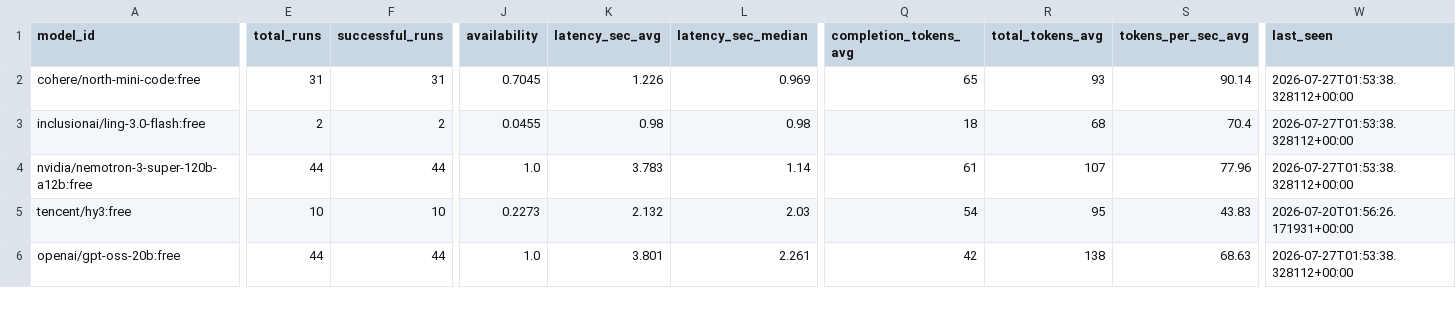
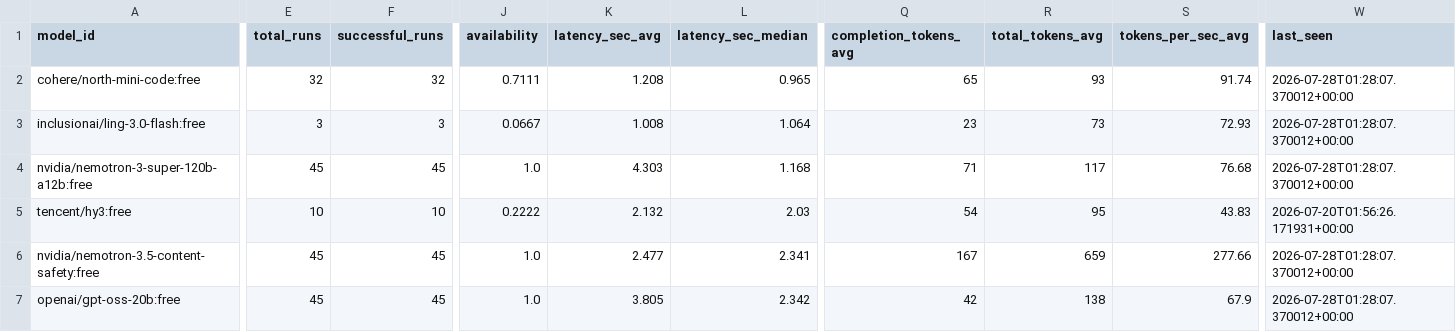
Before and after one commit to mohabdelkarim/free-model-pulse, a CSV file: data/derived/model_index.csv, drawn as a sheet; only a part is shown, gaps mark what is left out; addresses are those after the commit; rows hold the shown columns only; the diff covers the shown part only; the diff names each change by its address in the sheet, - before the commit and + after, or states it on an @@ line.

```diff
--- a/data/derived/model_index.csv
+++ b/data/derived/model_index.csv
-E2 (total_runs): 31
+E2 (total_runs): 32
-F2 (successful_runs): 31
+F2 (successful_runs): 32
-J2 (availability): 0.7045
+J2 (availability): 0.7111
-K2 (latency_sec_avg): 1.226
+K2 (latency_sec_avg): 1.208
-L2 (latency_sec_median): 0.969
+L2 (latency_sec_median): 0.965
-S2 (tokens_per_sec_avg): 90.14
+S2 (tokens_per_sec_avg): 91.74
-W2:W4 (last_seen): 2026-07-27T01:53:38.328112+00:00
+W2:W4 (last_seen): 2026-07-28T01:28:07.370012+00:00
-E3 (total_runs): 2
+E3 (total_runs): 3
-F3 (successful_runs): 2
+F3 (successful_runs): 3
-J3 (availability): 0.0455
+J3 (availability): 0.0667
-K3 (latency_sec_avg): 0.98
+K3 (latency_sec_avg): 1.008
-L3 (latency_sec_median): 0.98
+L3 (latency_sec_median): 1.064
-Q3 (completion_tokens_avg): 18
+Q3 (completion_tokens_avg): 23
-R3 (total_tokens_avg): 68
+R3 (total_tokens_avg): 73
-S3 (tokens_per_sec_avg): 70.4
+S3 (tokens_per_sec_avg): 72.93
-E4 (total_runs): 44
+E4 (total_runs): 45
-F4 (successful_runs): 44
+F4 (successful_runs): 45
-K4 (latency_sec_avg): 3.783
+K4 (latency_sec_avg): 4.303
-L4 (latency_sec_median): 1.14
+L4 (latency_sec_median): 1.168
-Q4 (completion_tokens_avg): 61
+Q4 (completion_tokens_avg): 71
-R4 (total_tokens_avg): 107
+R4 (total_tokens_avg): 117
-S4 (tokens_per_sec_avg): 77.96
+S4 (tokens_per_sec_avg): 76.68
-J5 (availability): 0.2273
+J5 (availability): 0.2222
+row 6: nvidia/nemotron-3.5-content-safety:free | 45 | 45 | 1.0 | 2.477 | 2.341 | 167 | 659 | 277.66 | 2026-07-28T01:28:07.370012+00:00
-E7 (total_runs): 44
+E7 (total_runs): 45
-F7 (successful_runs): 44
+F7 (successful_runs): 45
-K7 (latency_sec_avg): 3.801
+K7 (latency_sec_avg): 3.805
-L7 (latency_sec_median): 2.261
+L7 (latency_sec_median): 2.342
-S7 (tokens_per_sec_avg): 68.63
+S7 (tokens_per_sec_avg): 67.9
-W7 (last_seen): 2026-07-27T01:53:38.328112+00:00
+W7 (last_seen): 2026-07-28T01:28:07.370012+00:00
```
Also changed, not shown: 1 removed row and 89 edited cells elsewhere in this file, data/raw/benchmark_runs.csv, 1 other file.
